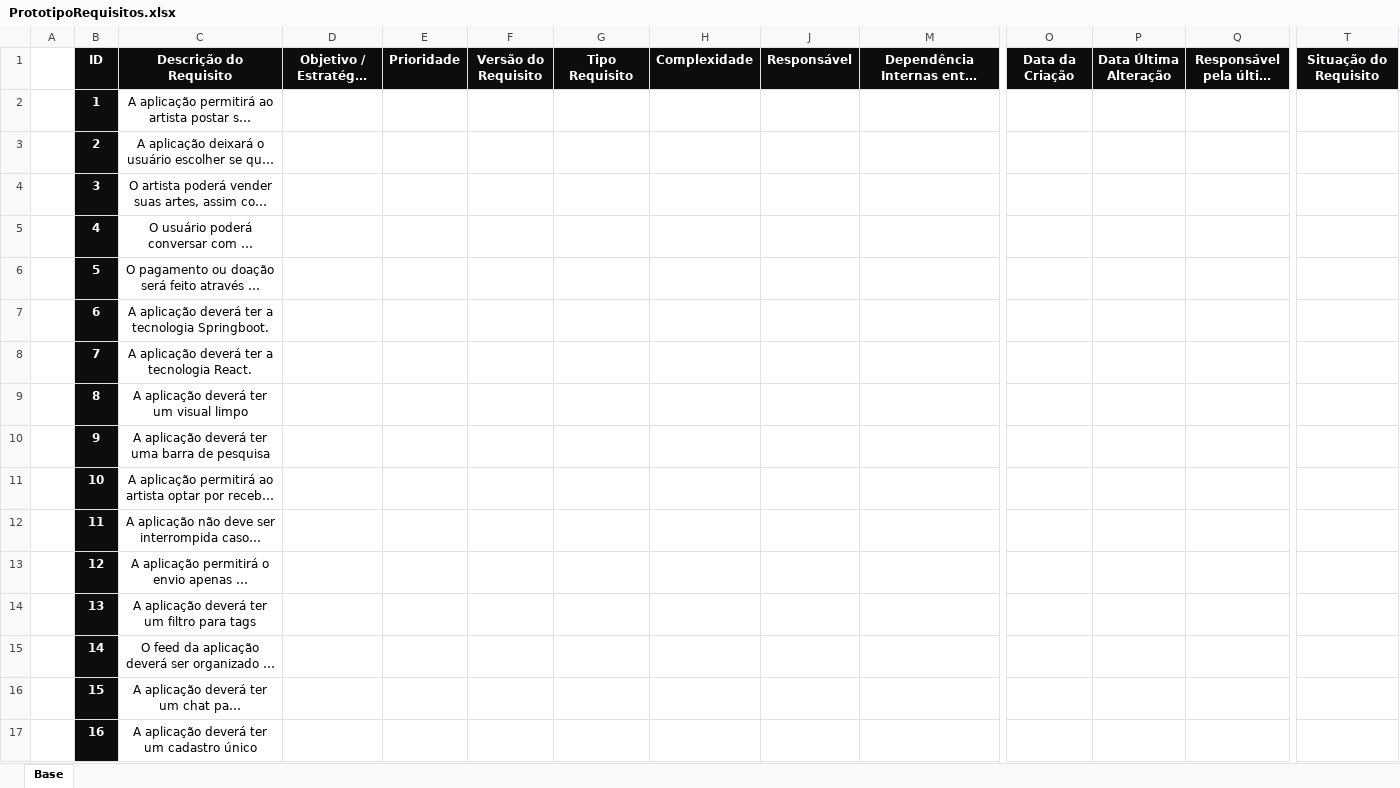
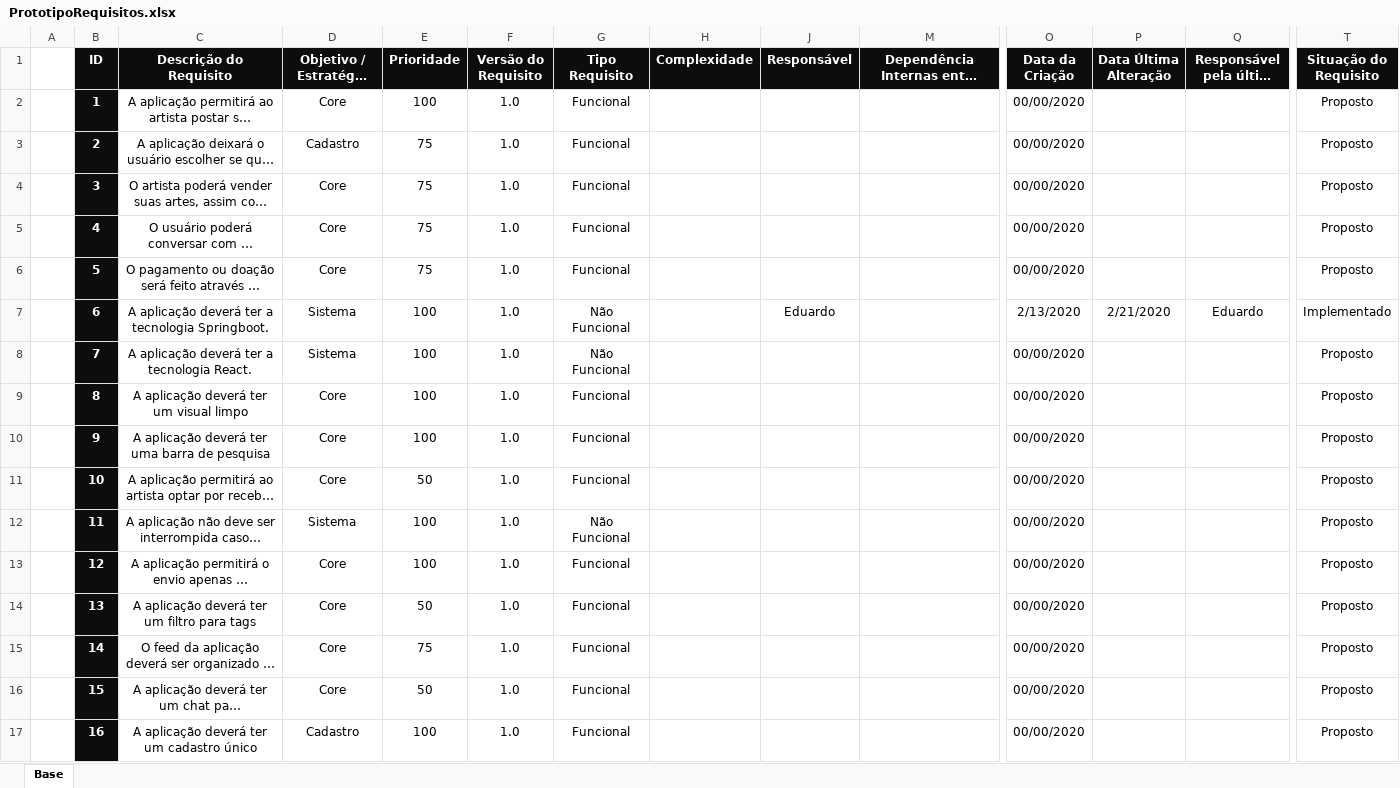
Before and after one commit to Modilon/Arte6, an Excel workbook: PrototipoRequisitos.xlsx, sheet Base, drawn as a sheet; only a part is shown, gaps mark what is left out; long unchanged cells end in …; values as stored, in another font and other column widths than the file's, no borders; table styles not drawn; the diff covers the shown part only; the diff names each change by its address in the sheet, - before the commit and + after, or states it on an @@ line.

Commit message:
Atualização Planilha de requisitos

```diff
--- a/PrototipoRequisitos.xlsx (sheet Base)
+++ b/PrototipoRequisitos.xlsx (sheet Base)
-D2 (Objetivo / Estratégia de Negócio): (empty)
+D2 (Objetivo / Estratégia de Negócio): Core
-E2 (Prioridade): (empty)
+E2 (Prioridade): 100
-F2:F17 (Versão do Requisito): (empty)
+F2:F17 (Versão do Requisito): 1.0
-G2:G6 (Tipo Requisito): (empty)
+G2:G6 (Tipo Requisito): Funcional
-O2:O6 (Data da Criação): (empty)
+O2:O6 (Data da Criação): 00/00/2020
-T2:T6 (Situação do Requisito): (empty)
+T2:T6 (Situação do Requisito): Proposto
-D3 (Objetivo / Estratégia de Negócio): (empty)
+D3 (Objetivo / Estratégia de Negócio): Cadastro
-E3:E6 (Prioridade): (empty)
+E3:E6 (Prioridade): 75
-D4:D6 (Objetivo / Estratégia de Negócio): (empty)
+D4:D6 (Objetivo / Estratégia de Negócio): Core
-D7:D8 (Objetivo / Estratégia de Negócio): (empty)
+D7:D8 (Objetivo / Estratégia de Negócio): Sistema
-E7:E10 (Prioridade): (empty)
+E7:E10 (Prioridade): 100
-G7:G8 (Tipo Requisito): (empty)
+G7:G8 (Tipo Requisito): Não Funcional
-J7 (Responsável): (empty)
+J7 (Responsável): Eduardo
-O7 (Data da Criação): (empty)
+O7 (Data da Criação): 2/13/2020
-P7 (Data Última Alteração): (empty)
+P7 (Data Última Alteração): 2/21/2020
-Q7: (empty)
+Q7: Eduardo
-T7 (Situação do Requisito): (empty)
+T7 (Situação do Requisito): Implementado
-O8:O17 (Data da Criação): (empty)
+O8:O17 (Data da Criação): 00/00/2020
-T8:T17 (Situação do Requisito): (empty)
+T8:T17 (Situação do Requisito): Proposto
-D9:D11 (Objetivo / Estratégia de Negócio): (empty)
+D9:D11 (Objetivo / Estratégia de Negócio): Core
-G9:G11 (Tipo Requisito): (empty)
+G9:G11 (Tipo Requisito): Funcional
-E11 (Prioridade): (empty)
+E11 (Prioridade): 50
-D12 (Objetivo / Estratégia de Negócio): (empty)
+D12 (Objetivo / Estratégia de Negócio): Sistema
-E12:E13 (Prioridade): (empty)
+E12:E13 (Prioridade): 100
-G12 (Tipo Requisito): (empty)
+G12 (Tipo Requisito): Não Funcional
-D13:D16 (Objetivo / Estratégia de Negócio): (empty)
+D13:D16 (Objetivo / Estratégia de Negócio): Core
-G13:G17 (Tipo Requisito): (empty)
+G13:G17 (Tipo Requisito): Funcional
-E14 (Prioridade): (empty)
+E14 (Prioridade): 50
-E15 (Prioridade): (empty)
+E15 (Prioridade): 75
-E16 (Prioridade): (empty)
+E16 (Prioridade): 50
-D17 (Objetivo / Estratégia de Negócio): (empty)
+D17 (Objetivo / Estratégia de Negócio): Cadastro
-E17 (Prioridade): (empty)
+E17 (Prioridade): 100
```
Also changed, not shown: 31 edited cells elsewhere in this sheet.
